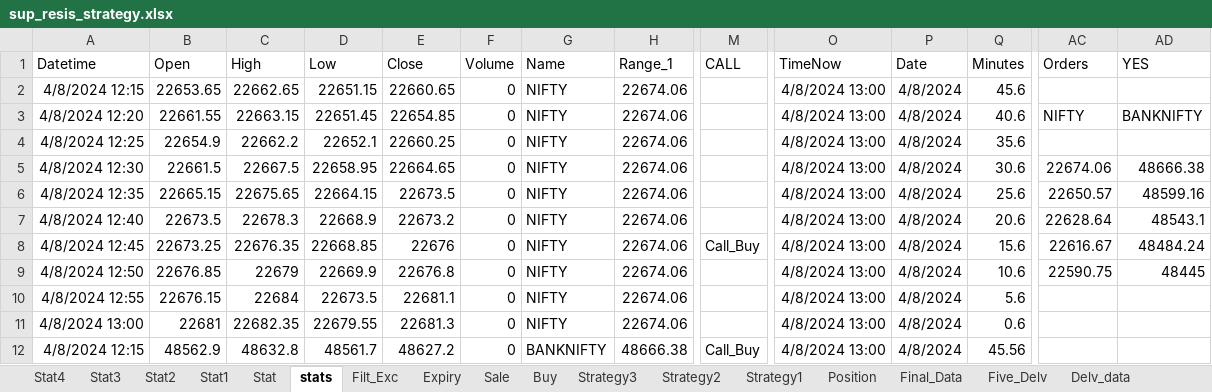
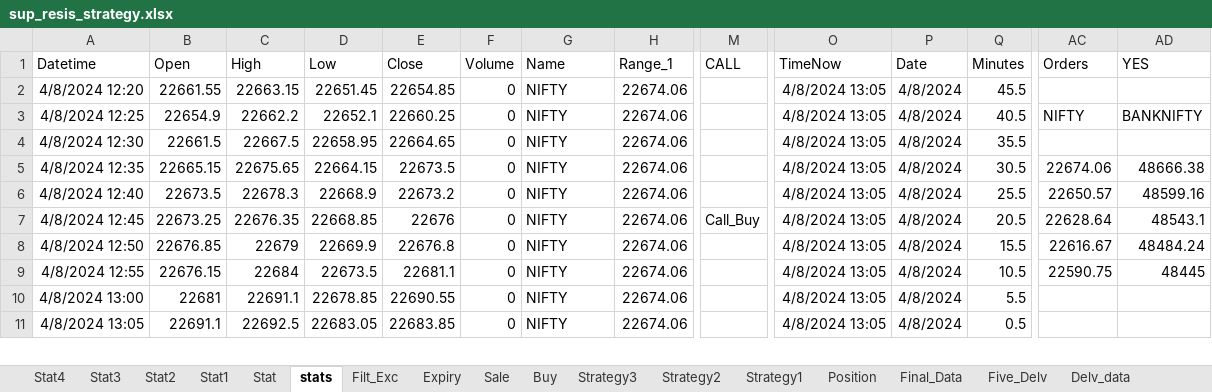
Before and after one commit to mkbairwa942/mkbairwa, an Excel workbook: sup_resis_strategy.xlsx, sheet stats, drawn as a sheet; only a part is shown, gaps mark what is left out; values as stored, in another font and other column widths than the file's, no borders; removed rows and columns are numbered as before the commit, all else as after; rows hold the shown columns only; the diff covers the shown part only; the diff names each change by its address in the sheet, - before the commit and + after, or states it on an @@ line.

```diff
--- a/sup_resis_strategy.xlsx (sheet stats)
+++ b/sup_resis_strategy.xlsx (sheet stats)
-row 2: 4/8/2024 12:15 | 22653.65 | 22662.65 | 22651.15 | 22660.65 | 0 | NIFTY | 22674.06 |  | 4/8/2024 13:00 | 4/8/2024 | 45.6
-O2:O10 (TimeNow): 4/8/2024 13:00
+O2:O10 (TimeNow): 4/8/2024 13:05
-Q2 (Minutes): 40.6
+Q2 (Minutes): 45.5
-AC2 (Orders): NIFTY
+AC2 (Orders): (empty)
-AD2 (YES): BANKNIFTY
+AD2 (YES): (empty)
-Q3 (Minutes): 35.6
+Q3 (Minutes): 40.5
-AC3 (Orders): (empty)
+AC3 (Orders): NIFTY
-AD3 (YES): (empty)
+AD3 (YES): BANKNIFTY
-Q4 (Minutes): 30.6
+Q4 (Minutes): 35.5
-AC4 (Orders): 22674.06
+AC4 (Orders): (empty)
-AD4 (YES): 48666.38
+AD4 (YES): (empty)
-Q5 (Minutes): 25.6
+Q5 (Minutes): 30.5
-AC5 (Orders): 22650.57
+AC5 (Orders): 22674.06
-AD5 (YES): 48599.16
+AD5 (YES): 48666.38
-Q6 (Minutes): 20.6
+Q6 (Minutes): 25.5
-AC6 (Orders): 22628.64
+AC6 (Orders): 22650.57
-AD6 (YES): 48543.1
+AD6 (YES): 48599.16
-Q7 (Minutes): 15.6
+Q7 (Minutes): 20.5
-AC7 (Orders): 22616.67
+AC7 (Orders): 22628.64
-AD7 (YES): 48484.24
+AD7 (YES): 48543.1
-Q8 (Minutes): 10.6
+Q8 (Minutes): 15.5
-AC8 (Orders): 22590.75
+AC8 (Orders): 22616.67
-AD8 (YES): 48445
+AD8 (YES): 48484.24
-Q9 (Minutes): 5.6
+Q9 (Minutes): 10.5
-AC9 (Orders): (empty)
+AC9 (Orders): 22590.75
-AD9 (YES): (empty)
+AD9 (YES): 48445
-C10 (High): 22682.35
+C10 (High): 22691.1
-D10 (Low): 22679.55
+D10 (Low): 22678.85
-E10 (Close): 22681.3
+E10 (Close): 22690.55
-Q10 (Minutes): 0.6
+Q10 (Minutes): 5.5
-row 12: 4/8/2024 12:15 | 48562.9 | 48632.8 | 48561.7 | 48627.2 | 0 | BANKNIFTY | 48666.38 | Call_Buy | 4/8/2024 13:00 | 4/8/2024 | 45.56
+row 11: 4/8/2024 13:05 | 22691.1 | 22692.5 | 22683.05 | 22683.85 | 0 | NIFTY | 22674.06 |  | 4/8/2024 13:05 | 4/8/2024 | 0.5
```
Also changed, not shown: 1 added row and 21 edited cells elsewhere in this sheet, sheet Buy, 1 other file.
